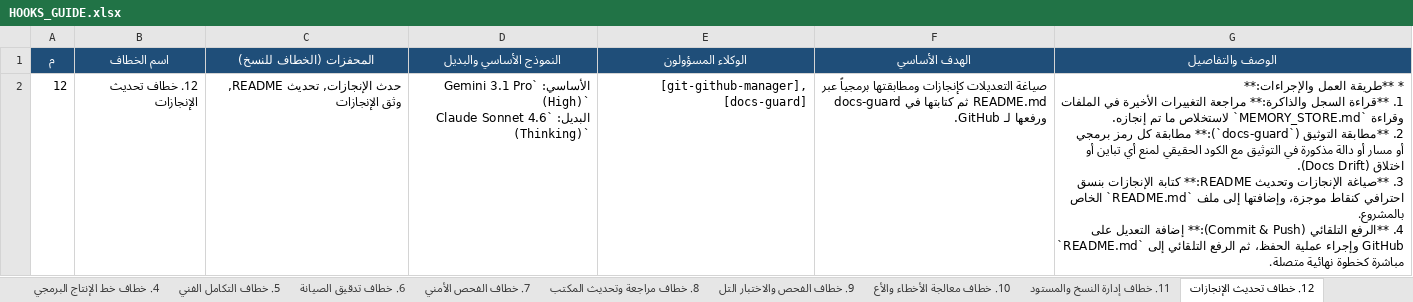
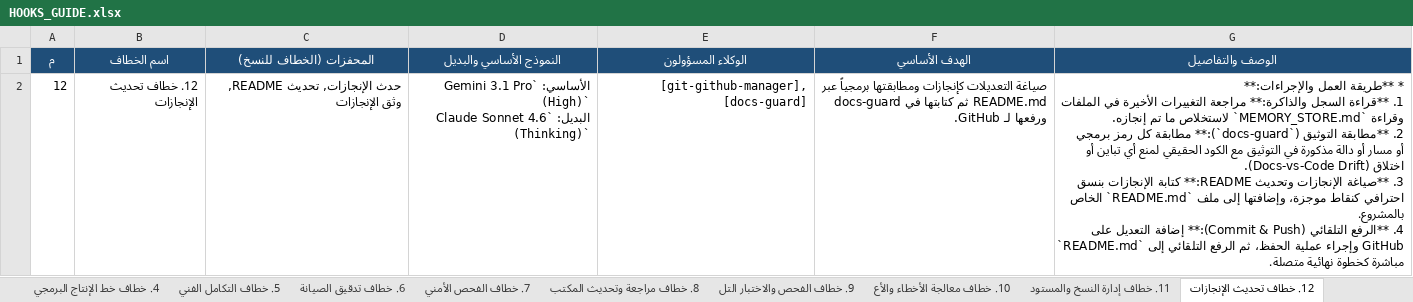
Before and after one commit to ibrahimalkateb965-tech/Quran, an Excel workbook: .agents/HOOKS_GUIDE.xlsx, sheet 12. خطاف تحديث الإنجازات, drawn as a sheet; values as stored, in another font and other column widths than the file's, no borders; ↵ is a line break in a cell; the diff names each change by its address in the sheet, - before the commit and + after, or states it on an @@ line.

```diff
--- a/.agents/HOOKS_GUIDE.xlsx (sheet 12. خطاف تحديث الإنجازات)
+++ b/.agents/HOOKS_GUIDE.xlsx (sheet 12. خطاف تحديث الإنجازات)
-G2 (الوصف والتفاصيل): …أو اختلاق (Docs Drift). ↵ 3.…
+G2 (الوصف والتفاصيل): …أو اختلاق (Docs-vs-Code Drift). ↵ 3.…
```
Also changed, not shown: sheet الملخص العام, sheet 18. خطاف التدقيق البرمجي الشا, other sheet tabs, 4 other files.
